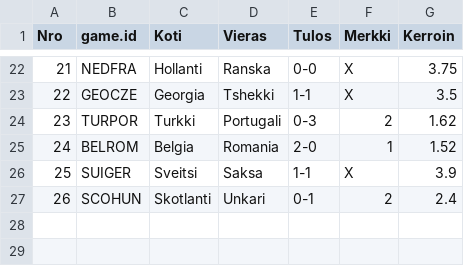
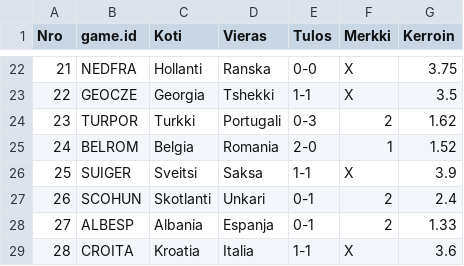
Before and after one commit to joniok/emveikkaus2024, a CSV file: points/evaluation.csv, drawn as a sheet; only a part is shown, gaps mark what is left out; the diff names each change by its address in the sheet, - before the commit and + after, or states it on an @@ line.

```diff
--- a/points/evaluation.csv
+++ b/points/evaluation.csv
+row 28: 27 | ALBESP | Albania | Espanja | 0-1 | 2 | 1.33
+row 29: 28 | CROITA | Kroatia | Italia | 1-1 | X | 3.6
```
Also changed, not shown: 4 other files.
